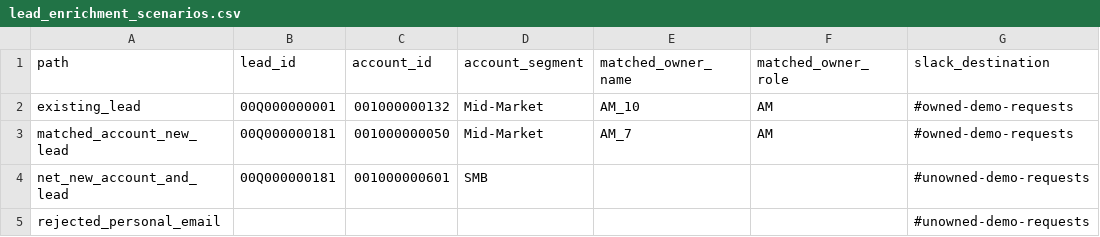
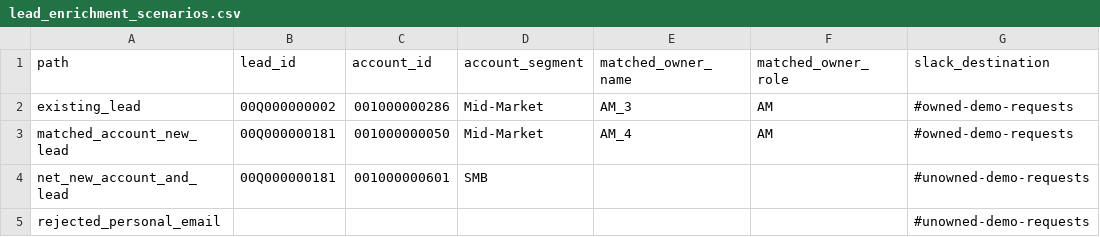
Before and after one commit to andrew-heo/gtm-engineering, a CSV file: projects/workflows/04_lead_enrichment/output/lead_enrichment_scenarios.csv (was projects/04_lead_enrichment/output/lead_enrichment_scenarios.csv), drawn as a sheet; only a part is shown; the diff names each change by its address in the sheet, - before the commit and + after, or states it on an @@ line.

Commit message:
Consolidate workflows and add weekly reporting

```diff
--- a/projects/04_lead_enrichment/output/lead_enrichment_scenarios.csv
+++ b/projects/workflows/04_lead_enrichment/output/lead_enrichment_scenarios.csv
-B2 (lead_id): 00Q000000001
+B2 (lead_id): 00Q000000002
-C2 (account_id): 001000000132
+C2 (account_id): 001000000286
-E2 (matched_owner_name): AM_10
+E2 (matched_owner_name): AM_3
-E3 (matched_owner_name): AM_7
+E3 (matched_owner_name): AM_4
```
Also changed, not shown: projects/01_gtm_data_foundations/data/leads.csv, projects/01_gtm_data_foundations/data/product_usage_events.csv, 27 other files.
